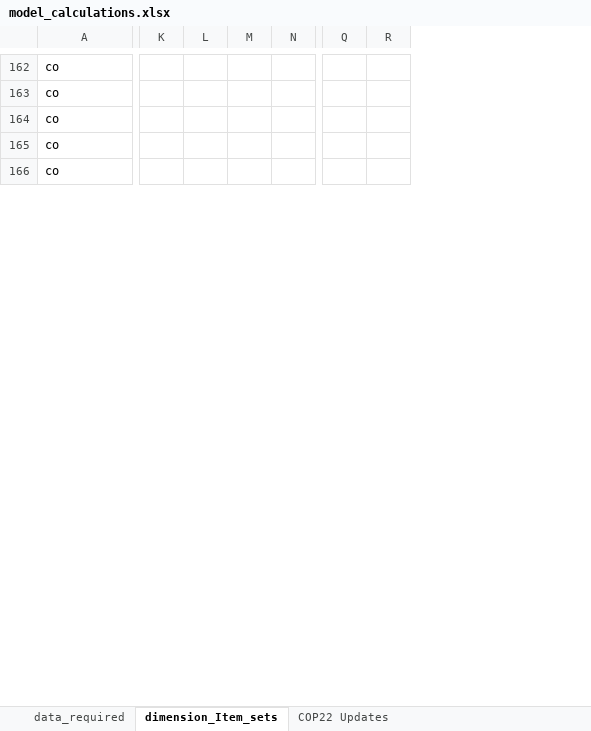
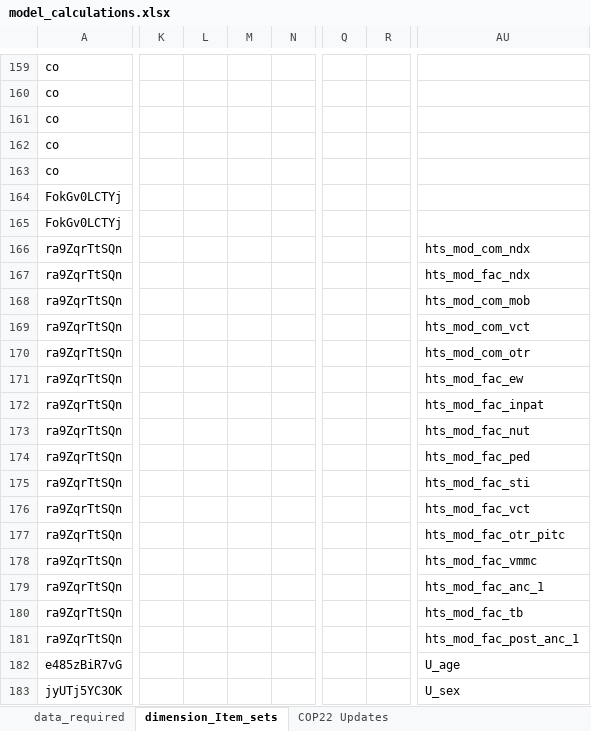
Before and after one commit to pepfar-datim/data-pack-commons, an Excel workbook: data-raw/model_calculations/model_calculations.xlsx, sheet dimension_Item_sets, drawn as a sheet; only a part is shown, gaps mark what is left out; values as stored, in another font and other column widths than the file's, no borders; removed rows and columns are numbered as before the commit, all else as after; rows hold the shown columns only; the diff covers the shown part only; the diff names each change by its address in the sheet, - before the commit and + after, or states it on an @@ line.

```diff
--- a/data-raw/model_calculations/model_calculations.xlsx (sheet dimension_Item_sets)
+++ b/data-raw/model_calculations/model_calculations.xlsx (sheet dimension_Item_sets)
-column K, empty
-column L, empty
-column M, empty
-column N, empty
+column K, empty
+column L, empty
+column M, empty
+column N, empty
-column Q, empty
-column R, empty
+column Q, empty
+column R, empty
+column AU, empty
@@ row 164 unhidden: FokGv0LCTYj @@
@@ row 165 unhidden: FokGv0LCTYj @@
@@ row 166 unhidden: ra9ZqrTtSQn |  |  |  |  |  |  | hts_mod_com_ndx @@
@@ row 167 unhidden: ra9ZqrTtSQn |  |  |  |  |  |  | hts_mod_fac_ndx @@
@@ row 168 unhidden: ra9ZqrTtSQn |  |  |  |  |  |  | hts_mod_com_mob @@
@@ row 169 unhidden: ra9ZqrTtSQn |  |  |  |  |  |  | hts_mod_com_vct @@
@@ row 170 unhidden: ra9ZqrTtSQn |  |  |  |  |  |  | hts_mod_com_otr @@
@@ row 171 unhidden: ra9ZqrTtSQn |  |  |  |  |  |  | hts_mod_fac_ew @@
@@ row 172 unhidden: ra9ZqrTtSQn |  |  |  |  |  |  | hts_mod_fac_inpat @@
@@ row 173 unhidden: ra9ZqrTtSQn |  |  |  |  |  |  | hts_mod_fac_nut @@
@@ row 174 unhidden: ra9ZqrTtSQn |  |  |  |  |  |  | hts_mod_fac_ped @@
@@ row 175 unhidden: ra9ZqrTtSQn |  |  |  |  |  |  | hts_mod_fac_sti @@
@@ row 176 unhidden: ra9ZqrTtSQn |  |  |  |  |  |  | hts_mod_fac_vct @@
@@ row 177 unhidden: ra9ZqrTtSQn |  |  |  |  |  |  | hts_mod_fac_otr_pitc @@
@@ row 178 unhidden: ra9ZqrTtSQn |  |  |  |  |  |  | hts_mod_fac_vmmc @@
@@ row 179 unhidden: ra9ZqrTtSQn |  |  |  |  |  |  | hts_mod_fac_anc_1 @@
@@ row 180 unhidden: ra9ZqrTtSQn |  |  |  |  |  |  | hts_mod_fac_tb @@
@@ row 181 unhidden: ra9ZqrTtSQn |  |  |  |  |  |  | hts_mod_fac_post_anc_1 @@
@@ row 182 unhidden: e485zBiR7vG |  |  |  |  |  |  | U_age @@
@@ row 183 unhidden: jyUTj5YC3OK |  |  |  |  |  |  | U_sex @@
```
Also changed, not shown: 8 added rows, 101 hidden or unhidden rows, 11 added columns and 11 removed columns elsewhere in this sheet, sheet data_required, formulas that keep their value, hidden cells, 6 other files.
